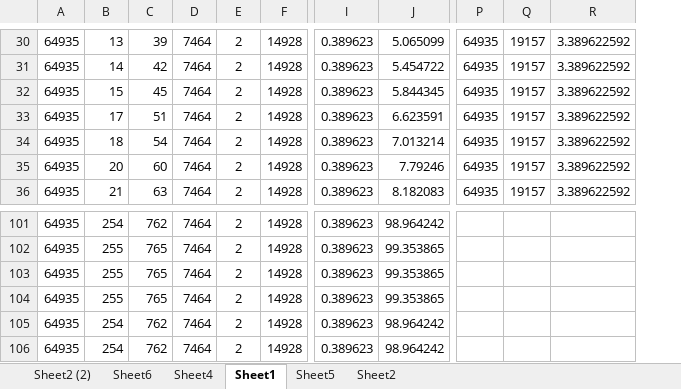
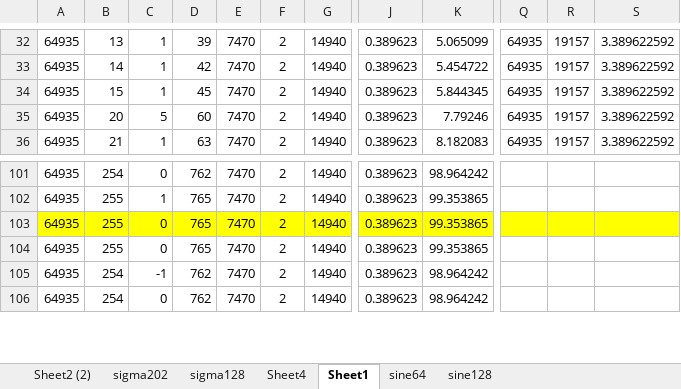
Before and after one commit to tiko0755/G0_COMMON, an Excel workbook: ramp/RAMP.xlsx, sheet Sheet1, drawn as a sheet; only a part is shown, gaps mark what is left out; values as stored, in another font and other column widths than the file's, no borders; charts and pictures not drawn; removed rows and columns are numbered as before the commit, all else as after; rows hold the shown columns only; the diff covers the shown part only; the diff names each change by its address in the sheet, - before the commit and + after, or states it on an @@ line.

```diff
--- a/ramp/RAMP.xlsx (sheet Sheet1)
+++ b/ramp/RAMP.xlsx (sheet Sheet1)
-sheet tab: Sheet5
+sheet tab: sine64
-sheet tab: Sheet6
-sheet tab: Sheet2
+sheet tab: sigma202
+sheet tab: sigma128
+sheet tab: sine128
+column C, rows 32-36: 1 | 1 | 1 | 5 | 1; rows 101-106: 0 | 1 | 0 | 0 | -1 | 0
-column D, rows 30-32: all 7464; rows 35-36: 7464 | 7464; rows 101-106: all 7464
+column E, rows 32-36: all 7470; rows 101-106: all 7470
-column F, rows 30-32: all 14928; rows 35-36: 14928 | 14928; rows 101-106: all 14928
+column G, rows 32-36: all 14940; rows 101-106: all 14940
-row 33: 64935 | 17 | 51 | 7464 | 2 | 14928 | 0.389623 | 6.623591 | 64935 | 19157 | 3.389622592
-row 34: 64935 | 18 | 54 | 7464 | 2 | 14928 | 0.389623 | 7.013214 | 64935 | 19157 | 3.389622592
-A103:B103 fill: none
+A103:B103 fill: #FFFF00
-D103 fill: none
+D103 fill: #FFFF00
-F103 fill: none
+F103 fill: #FFFF00
-J103:S103 fill: none
+J103:S103 fill: #FFFF00
```
Also changed, not shown: 7 added rows, 5 removed rows and cell formats elsewhere in this sheet, sheet Sheet2 (2), sheet sine64, sheet Sheet4, formulas that keep their value, charts or pictures, 36 other files.
